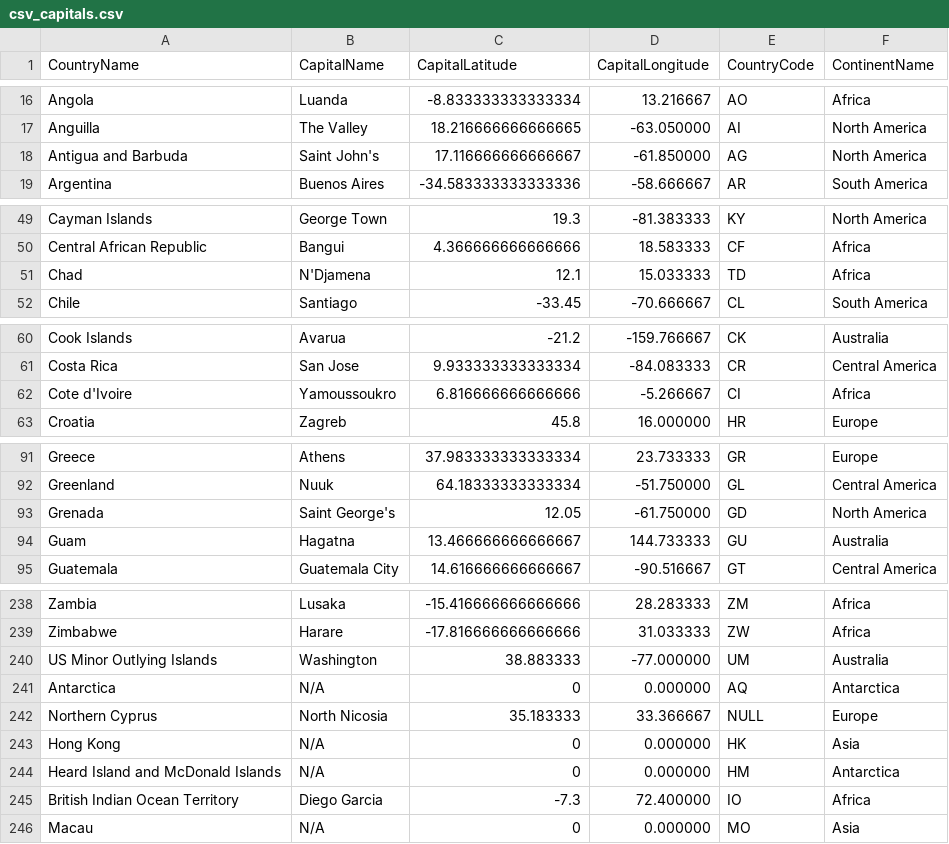
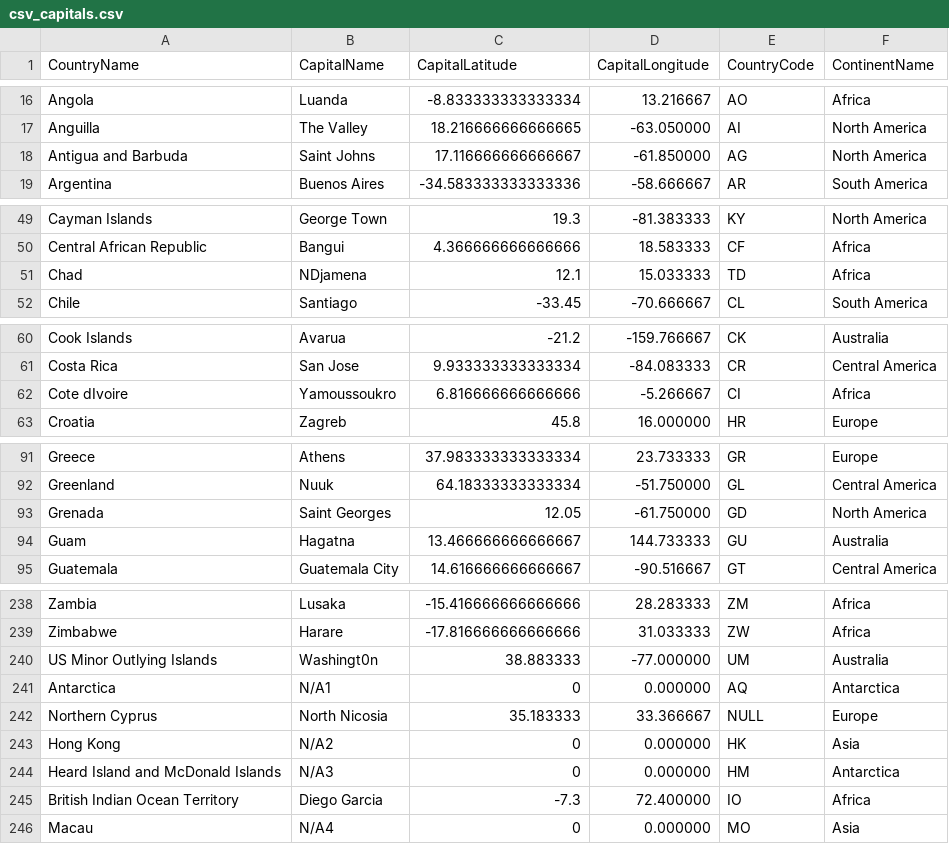
Before and after one commit to Antonio-Fechita/Laborator8, a CSV file: src/main/java/com/example/lab8javafx/generators/csv_capitals.csv, drawn as a sheet; only a part is shown, gaps mark what is left out; the diff covers the shown part only.

```diff
--- a/src/main/java/com/example/lab8javafx/generators/csv_capitals.csv
+++ b/src/main/java/com/example/lab8javafx/generators/csv_capitals.csv
@@ -17,3 +17,3 @@ Angola,Luanda,-8.833333333333334,13.216667,AO,Africa
 Anguilla,The Valley,18.216666666666665,-63.050000,AI,North America
-Antigua and Barbuda,Saint John's,17.116666666666667,-61.850000,AG,North America
+Antigua and Barbuda,Saint Johns,17.116666666666667,-61.850000,AG,North America
 Argentina,Buenos Aires,-34.583333333333336,-58.666667,AR,South America
@@ -50,3 +50,3 @@ Cayman Islands,George Town,19.3,-81.383333,KY,North America
 Central African Republic,Bangui,4.366666666666666,18.583333,CF,Africa
-Chad,N'Djamena,12.1,15.033333,TD,Africa
+Chad,NDjamena,12.1,15.033333,TD,Africa
 Chile,Santiago,-33.45,-70.666667,CL,South America
@@ -61,3 +61,3 @@ Cook Islands,Avarua,-21.2,-159.766667,CK,Australia
 Costa Rica,San Jose,9.933333333333334,-84.083333,CR,Central America
-Cote d'Ivoire,Yamoussoukro,6.816666666666666,-5.266667,CI,Africa
+Cote dIvoire,Yamoussoukro,6.816666666666666,-5.266667,CI,Africa
 Croatia,Zagreb,45.8,16.000000,HR,Europe
@@ -92,3 +92,3 @@ Greece,Athens,37.983333333333334,23.733333,GR,Europe
 Greenland,Nuuk,64.18333333333334,-51.750000,GL,Central America
-Grenada,Saint George's,12.05,-61.750000,GD,North America
+Grenada,Saint Georges,12.05,-61.750000,GD,North America
 Guam,Hagatna,13.466666666666667,144.733333,GU,Australia
@@ -239,8 +239,8 @@ Zambia,Lusaka,-15.416666666666666,28.283333,ZM,Africa
 Zimbabwe,Harare,-17.816666666666666,31.033333,ZW,Africa
-US Minor Outlying Islands,Washington,38.883333,-77.000000,UM,Australia
-Antarctica,N/A,0,0.000000,AQ,Antarctica
+US Minor Outlying Islands,Washingt0n,38.883333,-77.000000,UM,Australia
+Antarctica,N/A1,0,0.000000,AQ,Antarctica
 Northern Cyprus,North Nicosia,35.183333,33.366667,NULL,Europe
-Hong Kong,N/A,0,0.000000,HK,Asia
-Heard Island and McDonald Islands,N/A,0,0.000000,HM,Antarctica
+Hong Kong,N/A2,0,0.000000,HK,Asia
+Heard Island and McDonald Islands,N/A3,0,0.000000,HM,Antarctica
 British Indian Ocean Territory,Diego Garcia,-7.3,72.400000,IO,Africa
-Macau,N/A,0,0.000000,MO,Asia
+Macau,N/A4,0,0.000000,MO,Asia
```
Also changed, not shown: 3 edited cells elsewhere in this file, 6 other files.
